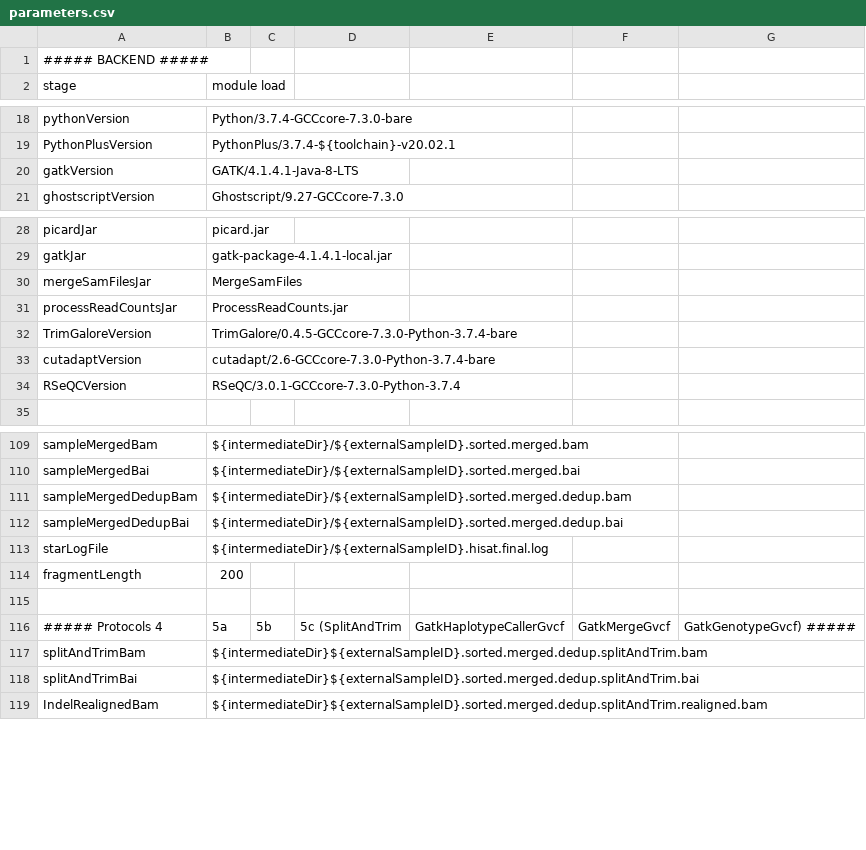
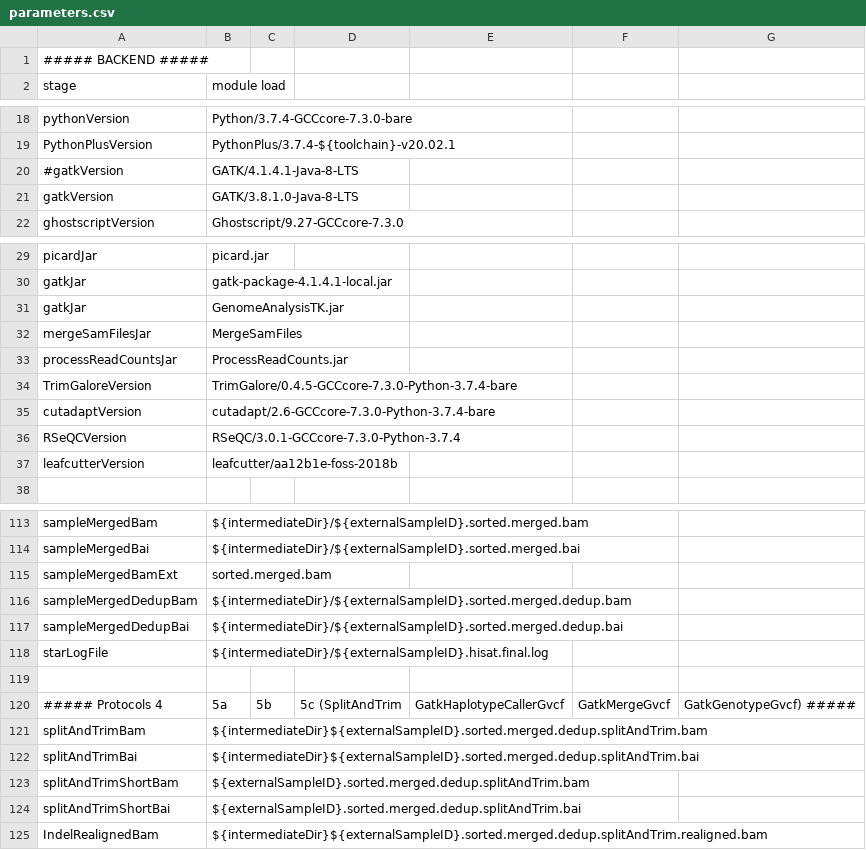
Before and after one commit to molgenis/NGS_RNA, a CSV file: parameters.csv, drawn as a sheet; only a part is shown, gaps mark what is left out; the diff covers the shown part only.

```diff
--- a/parameters.csv
+++ b/parameters.csv
@@ -19,3 +19,4 @@ pythonVersion,Python/3.7.4-GCCcore-7.3.0-bare
 PythonPlusVersion,PythonPlus/3.7.4-${toolchain}-v20.02.1
-gatkVersion,GATK/4.1.4.1-Java-8-LTS
+#gatkVersion,GATK/4.1.4.1-Java-8-LTS
+gatkVersion,GATK/3.8.1.0-Java-8-LTS
 ghostscriptVersion,Ghostscript/9.27-GCCcore-7.3.0
@@ -29,2 +30,3 @@ picardJar,picard.jar
 gatkJar,gatk-package-4.1.4.1-local.jar
+gatkJar,GenomeAnalysisTK.jar
 mergeSamFilesJar,MergeSamFiles
@@ -34,2 +36,3 @@ cutadaptVersion,cutadapt/2.6-GCCcore-7.3.0-Python-3.7.4-bare
 RSeQCVersion,RSeQC/3.0.1-GCCcore-7.3.0-Python-3.7.4
+leafcutterVersion,leafcutter/aa12b1e-foss-2018b
 
@@ -110,2 +114,3 @@ sampleMergedBam,${intermediateDir}/${externalSampleID}.sorted.merged.bam
 sampleMergedBai,${intermediateDir}/${externalSampleID}.sorted.merged.bai
+sampleMergedBamExt,sorted.merged.bam
 sampleMergedDedupBam,${intermediateDir}/${externalSampleID}.sorted.merged.dedup.bam
@@ -113,3 +118,2 @@ sampleMergedDedupBai,${intermediateDir}/${externalSampleID}.sorted.merged.dedup.
 starLogFile,${intermediateDir}/${externalSampleID}.hisat.final.log,
-fragmentLength,200
 
@@ -118,2 +122,4 @@ splitAndTrimBam,${intermediateDir}${externalSampleID}.sorted.merged.dedup.splitA
 splitAndTrimBai,${intermediateDir}${externalSampleID}.sorted.merged.dedup.splitAndTrim.bai
+splitAndTrimShortBam,${externalSampleID}.sorted.merged.dedup.splitAndTrim.bam
+splitAndTrimShortBai,${externalSampleID}.sorted.merged.dedup.splitAndTrim.bai
 IndelRealignedBam,${intermediateDir}${externalSampleID}.sorted.merged.dedup.splitAndTrim.realigned.bam
```
Also changed, not shown: 1 added row elsewhere in this file, workflow_STAR.csv, 8 other files.
